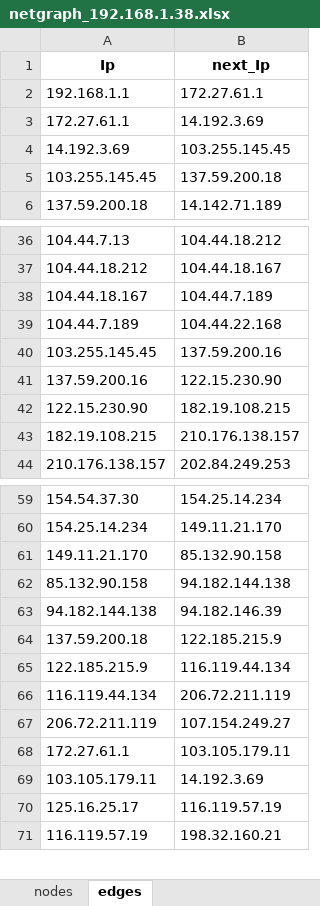
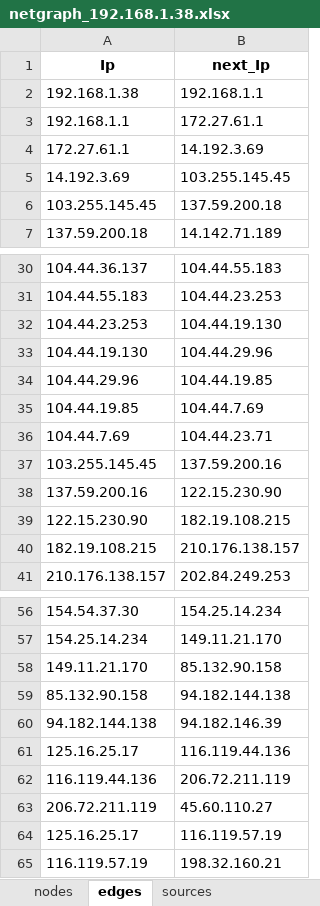
Before and after one commit to goats-9/cs3530, an Excel workbook: netvis/data/netgraphs/netgraph_192.168.1.38.xlsx, sheet edges, drawn as a sheet; only a part is shown, gaps mark what is left out; values as stored, in another font and other column widths than the file's, no borders; removed rows and columns are numbered as before the commit, all else as after; the diff covers the shown part only; the diff names each change by its address in the sheet, - before the commit and + after, or states it on an @@ line.

```diff
--- a/netvis/data/netgraphs/netgraph_192.168.1.38.xlsx (sheet edges)
+++ b/netvis/data/netgraphs/netgraph_192.168.1.38.xlsx (sheet edges)
+sheet tab: sources
+row 2: 192.168.1.38 | 192.168.1.1
-A30 (Ip): 104.44.7.13
+A30 (Ip): 104.44.36.137
-B30 (next_Ip): 104.44.18.212
+B30 (next_Ip): 104.44.55.183
-row 37: 104.44.18.212 | 104.44.18.167
-row 38: 104.44.18.167 | 104.44.7.189
-row 39: 104.44.7.189 | 104.44.22.168
+row 31: 104.44.55.183 | 104.44.23.253
+row 32: 104.44.23.253 | 104.44.19.130
+row 33: 104.44.19.130 | 104.44.29.96
+row 34: 104.44.29.96 | 104.44.19.85
+row 35: 104.44.19.85 | 104.44.7.69
+row 36: 104.44.7.69 | 104.44.23.71
-row 64: 137.59.200.18 | 122.185.215.9
-A61 (Ip): 122.185.215.9
+A61 (Ip): 125.16.25.17
-B61 (next_Ip): 116.119.44.134
+B61 (next_Ip): 116.119.44.136
-A62 (Ip): 116.119.44.134
+A62 (Ip): 116.119.44.136
-B63 (next_Ip): 107.154.249.27
+B63 (next_Ip): 45.60.110.27
-row 68: 172.27.61.1 | 103.105.179.11
-row 69: 103.105.179.11 | 14.192.3.69
```
Also changed, not shown: 12 added rows, 19 removed rows and 3 edited cells elsewhere in this sheet, sheet nodes, 8 other files.
